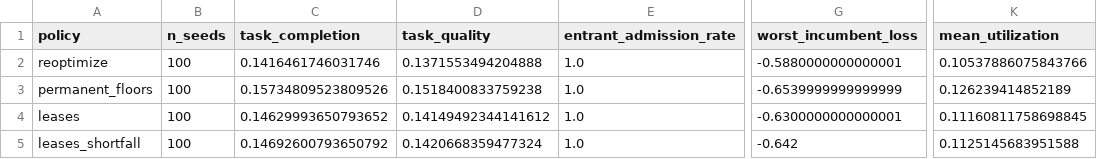
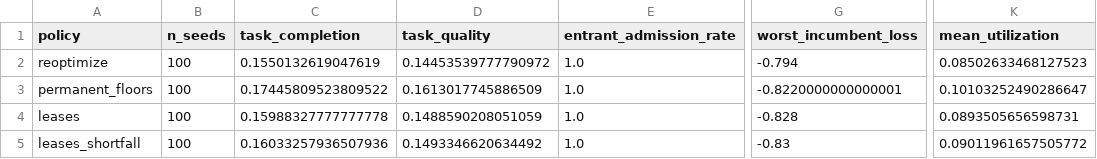
Before and after one commit to CARMA-org/arbitration-platform, a CSV file: experiments/dynamic_allocation/tables/policy_means_full.csv, drawn as a sheet; only a part is shown, gaps mark what is left out; the diff names each change by its address in the sheet, - before the commit and + after, or states it on an @@ line.

```diff
--- a/experiments/dynamic_allocation/tables/policy_means_full.csv
+++ b/experiments/dynamic_allocation/tables/policy_means_full.csv
-C2 (task_completion): 0.1416461746031746
+C2 (task_completion): 0.1550132619047619
-D2 (task_quality): 0.1371553494204888
+D2 (task_quality): 0.14453539777790972
-G2 (worst_incumbent_loss): -0.5880000000000001
+G2 (worst_incumbent_loss): -0.794
-K2 (mean_utilization): 0.10537886075843766
+K2 (mean_utilization): 0.08502633468127523
-C3 (task_completion): 0.15734809523809526
+C3 (task_completion): 0.17445809523809522
-D3 (task_quality): 0.1518400833759238
+D3 (task_quality): 0.1613017745886509
-G3 (worst_incumbent_loss): -0.6539999999999999
+G3 (worst_incumbent_loss): -0.8220000000000001
-K3 (mean_utilization): 0.126239414852189
+K3 (mean_utilization): 0.10103252490286647
-C4 (task_completion): 0.14629993650793652
+C4 (task_completion): 0.15988327777777778
-D4 (task_quality): 0.14149492344141612
+D4 (task_quality): 0.1488590208051059
-G4 (worst_incumbent_loss): -0.6300000000000001
+G4 (worst_incumbent_loss): -0.828
-K4 (mean_utilization): 0.11160811758698845
+K4 (mean_utilization): 0.0893505656598731
-C5 (task_completion): 0.14692600793650792
+C5 (task_completion): 0.16033257936507936
-D5 (task_quality): 0.1420668359477324
+D5 (task_quality): 0.1493346620634492
-G5 (worst_incumbent_loss): -0.642
+G5 (worst_incumbent_loss): -0.83
-K5 (mean_utilization): 0.1125145683951588
+K5 (mean_utilization): 0.09011961657505772
```
Also changed, not shown: experiments/dynamic_allocation/results/raw/epochs_smoke.csv, experiments/dynamic_allocation/results/raw/policy_seed_full.csv, 31 other files.
